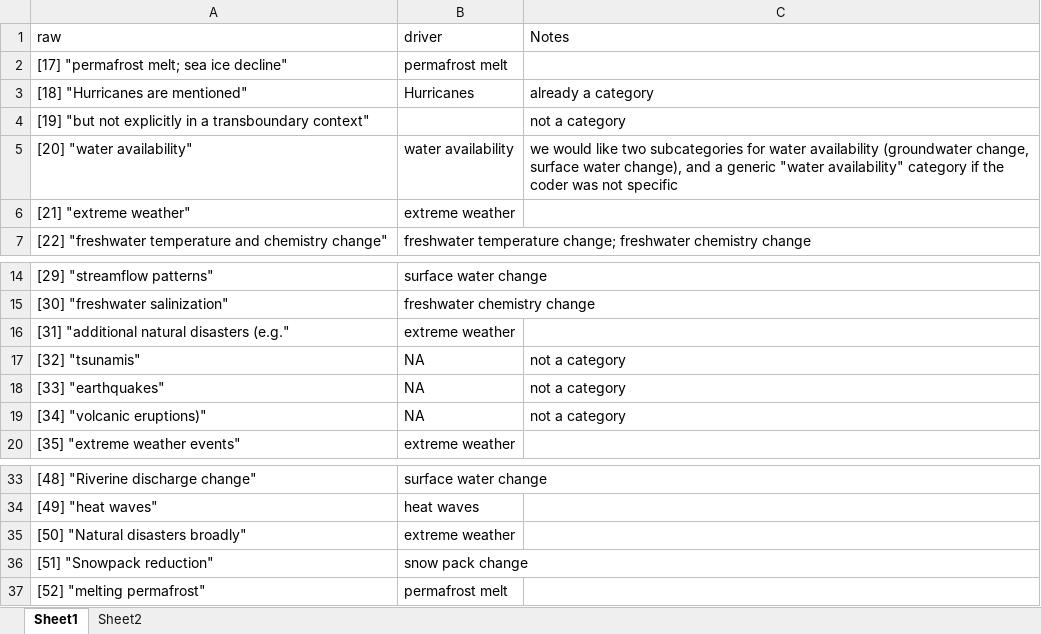
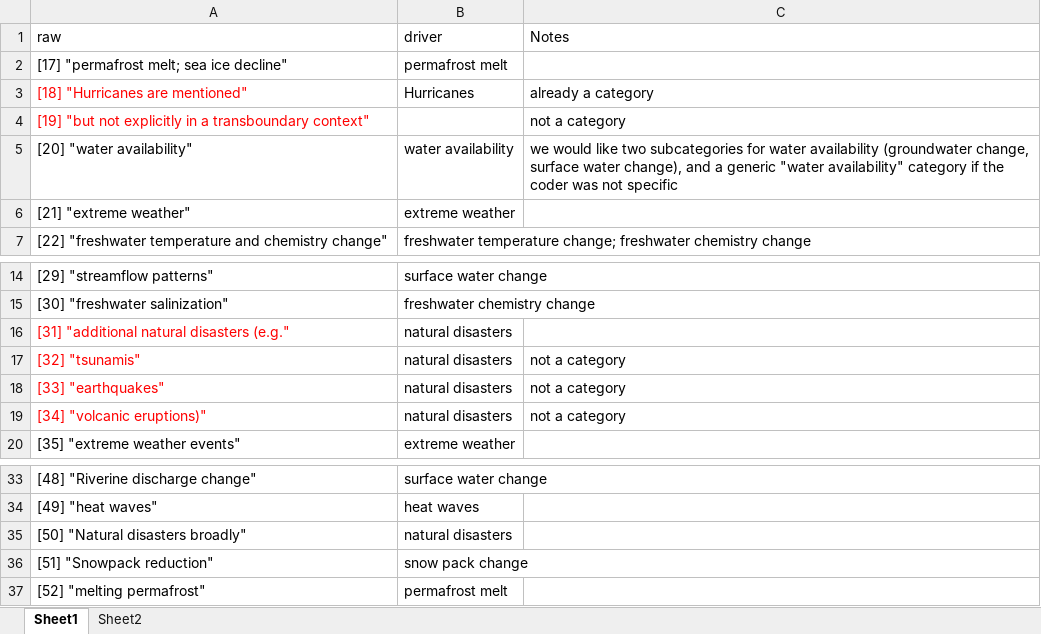
Before and after one commit to LauraDee/BCCAch7, an Excel workbook: data_cleaning/otherclimatedrivers_lookup.xlsx, sheet Sheet1, drawn as a sheet; only a part is shown, gaps mark what is left out; values as stored, in another font and other column widths than the file's, no borders; the diff names each change by its address in the sheet, - before the commit and + after, or states it on an @@ line.

Commit message:
Update otherclimatedrivers_lookup.xlsx

```diff
--- a/data_cleaning/otherclimatedrivers_lookup.xlsx (sheet Sheet1)
+++ b/data_cleaning/otherclimatedrivers_lookup.xlsx (sheet Sheet1)
-A3:A4 text colour: black
+A3:A4 text colour: #FF0000
-A16:A19 text colour: black
+A16:A19 text colour: #FF0000
-B16 (driver): extreme weather
+B16 (driver): natural disasters
-B17:B19 (driver): NA
+B17:B19 (driver): natural disasters
-B35 (driver): extreme weather
+B35 (driver): natural disasters
```
